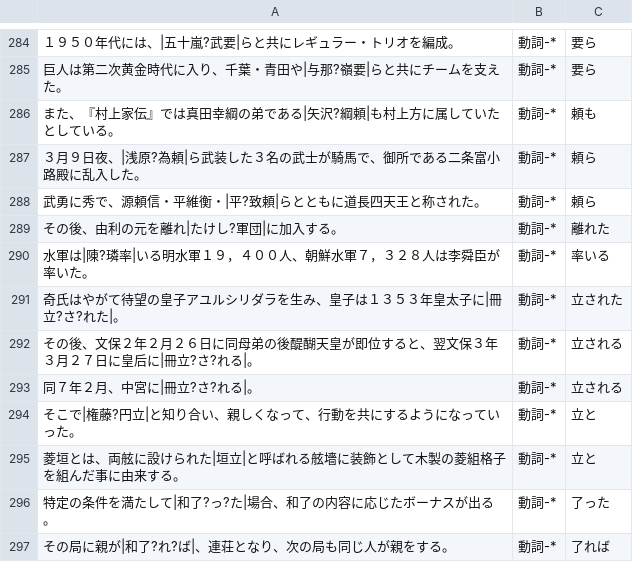
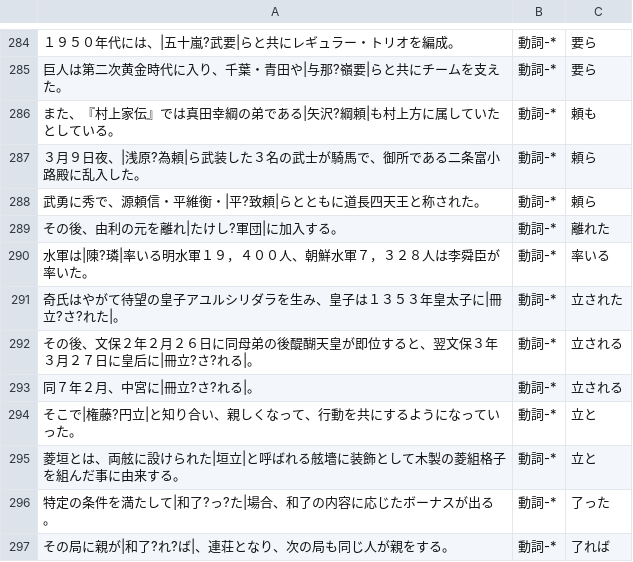
Before and after one commit to FairyDevicesRD/FairyMaCorpus, a TSV file: corpus/wikipedia/confusing-jumanpp/verb.tsv, drawn as a sheet; only a part is shown, gaps mark what is left out.

```diff
--- a/corpus/wikipedia/confusing-jumanpp/verb.tsv
+++ b/corpus/wikipedia/confusing-jumanpp/verb.tsv
@@ -289,3 +289,3 @@
 その後、由利の元を離れ|たけし?軍団|に加入する。	動詞-*	離れた
-水軍は|陳?璘率|いる明水軍１９，４００人、朝鮮水軍７，３２８人は李舜臣が率いた。	動詞-*	率いる
+水軍は|陳?璘|率いる明水軍１９，４００人、朝鮮水軍７，３２８人は李舜臣が率いた。	動詞-*	率いる
 奇氏はやがて待望の皇子アユルシリダラを生み、皇子は１３５３年皇太子に|冊立?さ?れた|。	動詞-*	立された
```
Also changed, not shown: corpus/wikipedia/confusing-jumanpp/adj.tsv.
